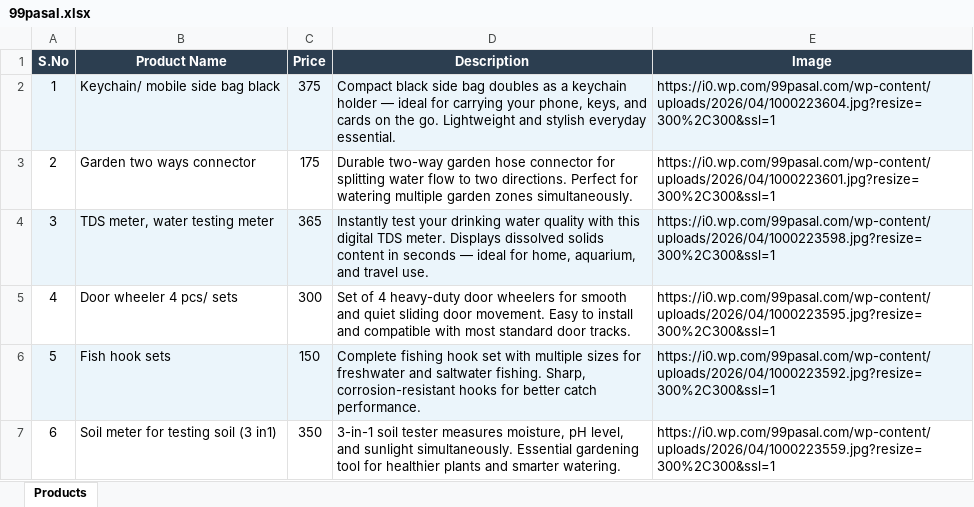
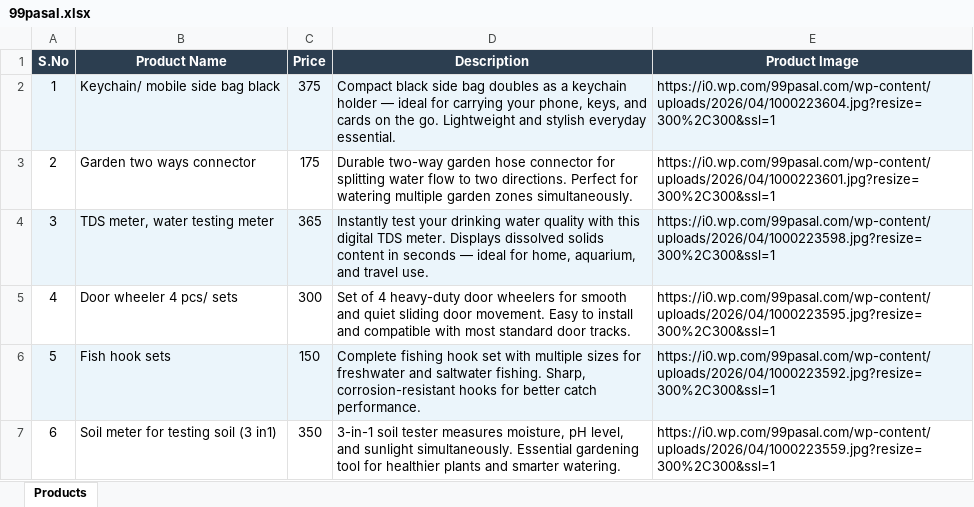
Before and after one commit to Pristine-Mind/supply-chain-management-backend, an Excel workbook: producer/99pasal.xlsx, sheet Products, drawn as a sheet; only a part is shown; values as stored, in another font and other column widths than the file's, no borders; charts and pictures not drawn; the diff names each change by its address in the sheet, - before the commit and + after, or states it on an @@ line.

Commit message:
Update excel sheet

```diff
--- a/producer/99pasal.xlsx (sheet Products)
+++ b/producer/99pasal.xlsx (sheet Products)
-E1: Image
+E1: Product Image
```
